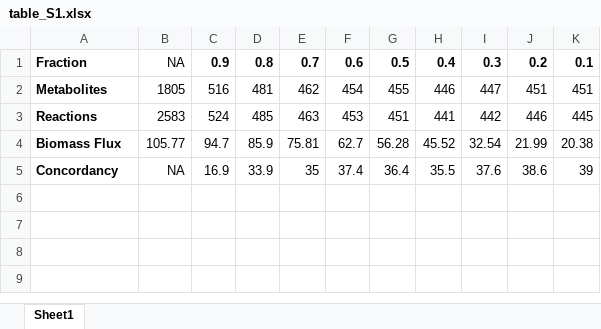
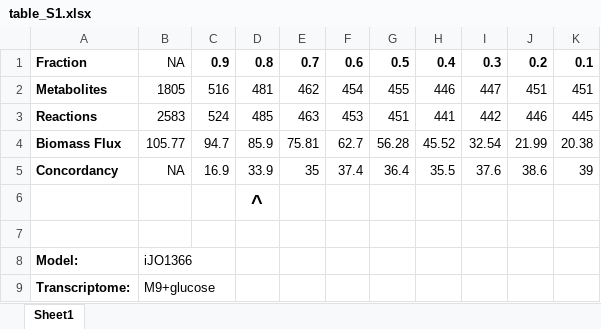
Before and after one commit to csbl/Jenior_RIPTiDe_2020, an Excel workbook: results/tables/table_S1.xlsx, sheet Sheet1, drawn as a sheet; values as stored, in another font and other column widths than the file's, no borders; conditional formats not drawn; the diff names each change by its address in the sheet, - before the commit and + after, or states it on an @@ line.

```diff
--- a/results/tables/table_S1.xlsx (sheet Sheet1)
+++ b/results/tables/table_S1.xlsx (sheet Sheet1)
+row 6:  |  |  | ^
+row 7: (empty)
+row 8: Model: | iJO1366
+row 9: Transcriptome: | M9+glucose
```
Also changed, not shown: results/tables/table_S2.xlsx, results/tables/table_S3.xlsx, 9 other files.
